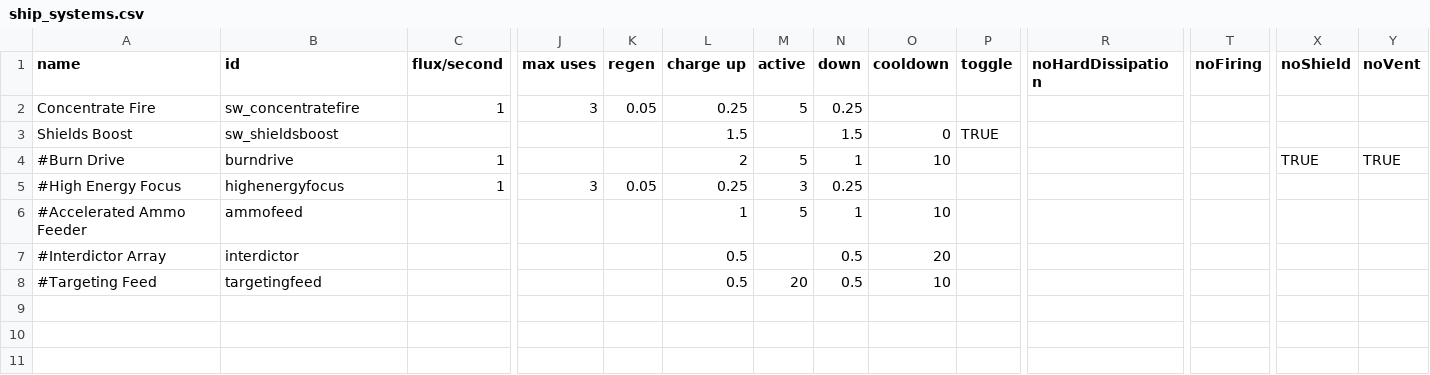
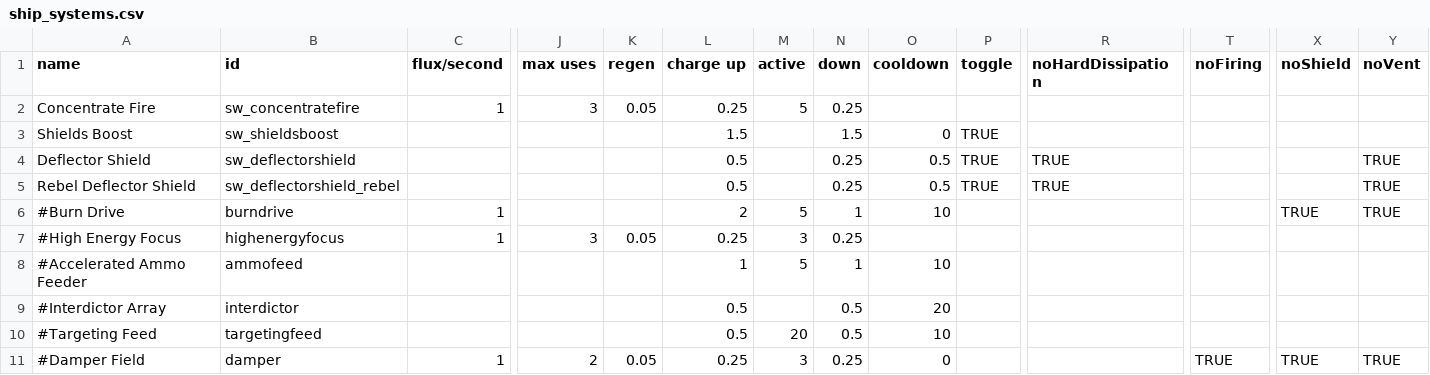
Before and after one commit to daniel1506/StarWars2020, a CSV file: data/shipsystems/ship_systems.csv, drawn as a sheet; only a part is shown, gaps mark what is left out; rows hold the shown columns only; the diff names each change by its address in the sheet, - before the commit and + after, or states it on an @@ line.

```diff
--- a/data/shipsystems/ship_systems.csv
+++ b/data/shipsystems/ship_systems.csv
+row 4: Deflector Shield | sw_deflectorshield |  |  |  | 0.5 |  | 0.25 | 0.5 | TRUE | TRUE |  |  | TRUE
+row 5: Rebel Deflector Shield | sw_deflectorshield_rebel |  |  |  | 0.5 |  | 0.25 | 0.5 | TRUE | TRUE |  |  | TRUE
+row 11: #Damper Field | damper | 1 | 2 | 0.05 | 0.25 | 3 | 0.25 | 0 |  |  | TRUE | TRUE | TRUE
```
Also changed, not shown: 4 other files.
